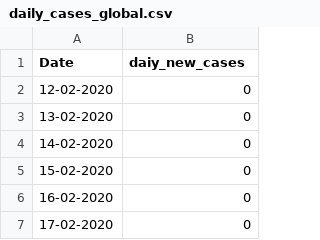
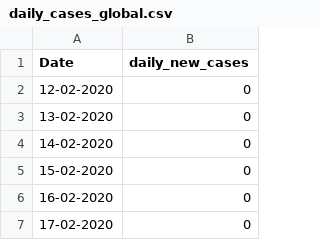
Before and after one commit to Eyallotan/COVID_AI_Project, a CSV file: Resources/daily_cases_global.csv, drawn as a sheet; only a part is shown.

```diff
--- a/Resources/daily_cases_global.csv
+++ b/Resources/daily_cases_global.csv
@@ -1,2 +1,2 @@
-Date,daiy_new_cases
+Date,daily_new_cases
 12-02-2020,0
```
Also changed, not shown: Algorithms/time_series/daily_new_cases_time_series.csv, 3 other files.
